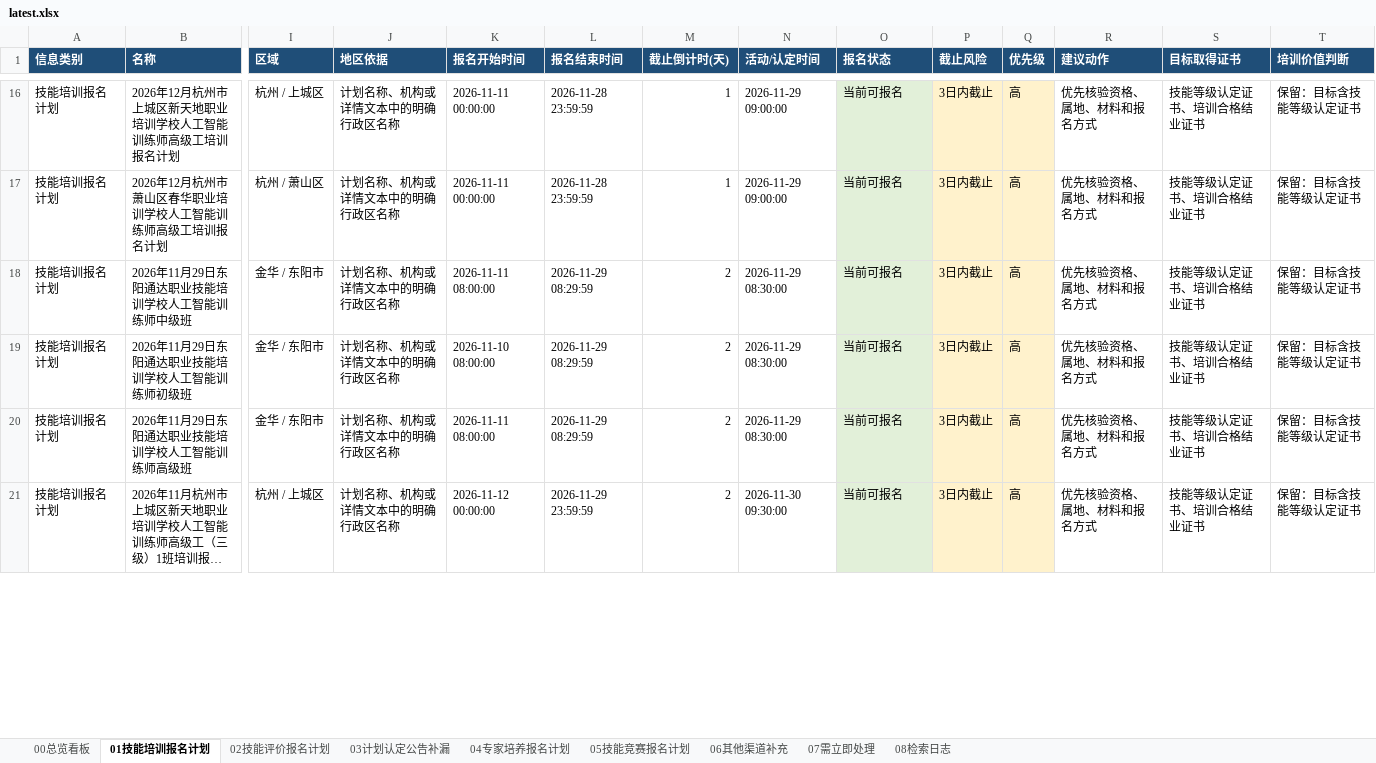
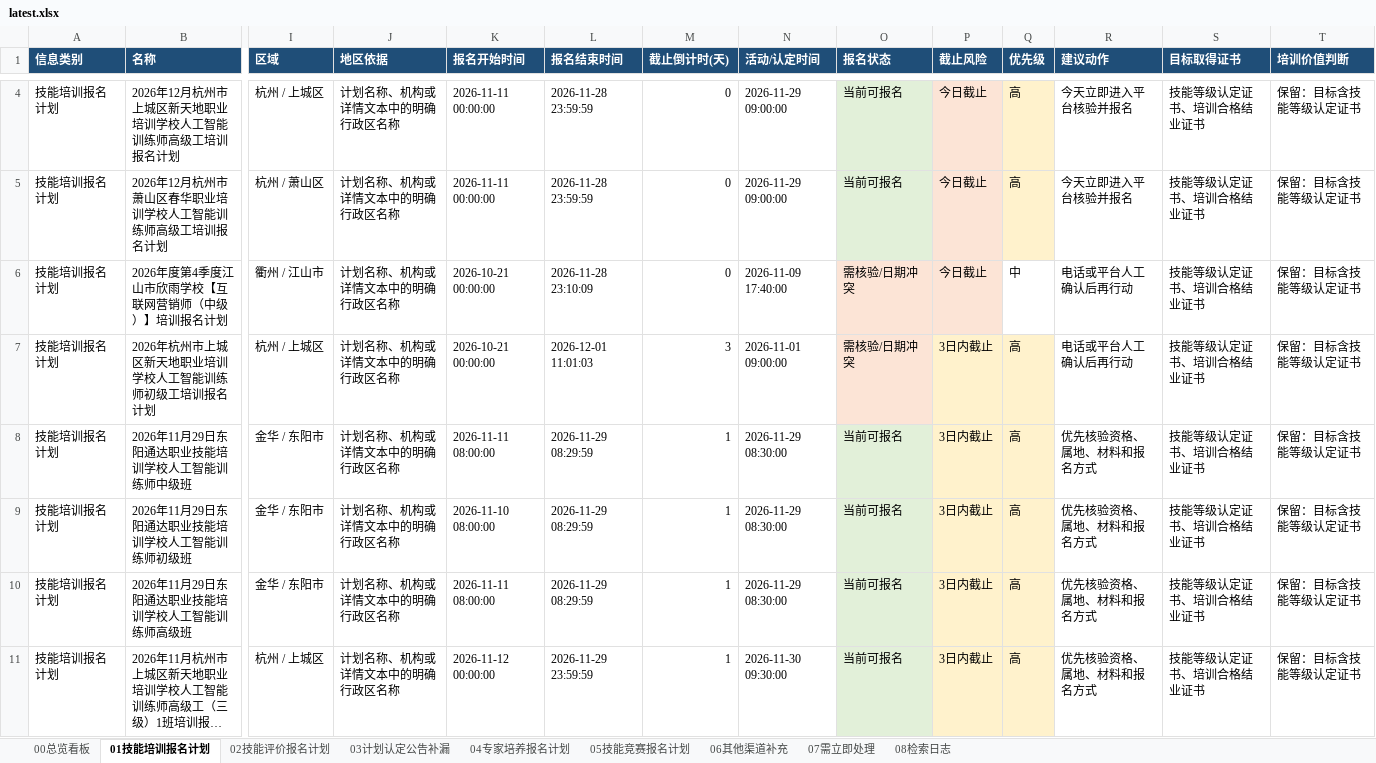
Before and after one commit to Juesann/zhejiang-skill-daily, an Excel workbook: latest.xlsx, sheet 01技能培训报名计划, drawn as a sheet; only a part is shown, gaps mark what is left out; long unchanged cells end in …; values as stored, in another font and other column widths than the file's, no borders; addresses are those after the commit; rows hold the shown columns only; the diff covers the shown part only; the diff names each change by its address in the sheet, - before the commit and + after, or states it on an @@ line.

```diff
--- a/latest.xlsx (sheet 01技能培训报名计划)
+++ b/latest.xlsx (sheet 01技能培训报名计划)
-M4:M5 (截止倒计时(天)): 1
+M4:M5 (截止倒计时(天)): 0
-P4:P5 (截止风险): 3日内截止
+P4:P5 (截止风险): 今日截止
-R4:R5 (建议动作): 优先核验资格、属地、材料和报名方式
+R4:R5 (建议动作): 今天立即进入平台核验并报名
+row 6: 技能培训报名计划 | 2026年度第4季度江山市欣雨学校【互联网营销师（中级）】培训报名计划 | 衢州 / 江山市 | 计划名称、机构或详情文本中的明确行政区名称 | 2026-10-21 00:00:00 | 2026-11-28 23:10:09 | 0 | 2026-11-09 17:40:00 | 需核验/日期冲突 | 今日截止 | 中 | 电话或平台人工确认后再行动 | 技能等级认定证书、培训合格结业证书 | 保留：目标含技能等级认定证书
+row 7: 技能培训报名计划 | 2026年杭州市上城区新天地职业培训学校人工智能训练师初级工培训报名计划 | 杭州 / 上城区 | 计划名称、机构或详情文本中的明确行政区名称 | 2026-10-21 00:00:00 | 2026-12-01 11:01:03 | 3 | 2026-11-01 09:00:00 | 需核验/日期冲突 | 3日内截止 | 高 | 电话或平台人工确认后再行动 | 技能等级认定证书、培训合格结业证书 | 保留：目标含技能等级认定证书
-M8:M11 (截止倒计时(天)): 2
+M8:M11 (截止倒计时(天)): 1
```
Also changed, not shown: 4 added rows, 18 removed rows and 46 edited cells elsewhere in this sheet, sheet 02技能评价报名计划, sheet 07需立即处理, sheet 08检索日志, sheet 05技能竞赛报名计划, sheet 00总览看板, 3 other files.
